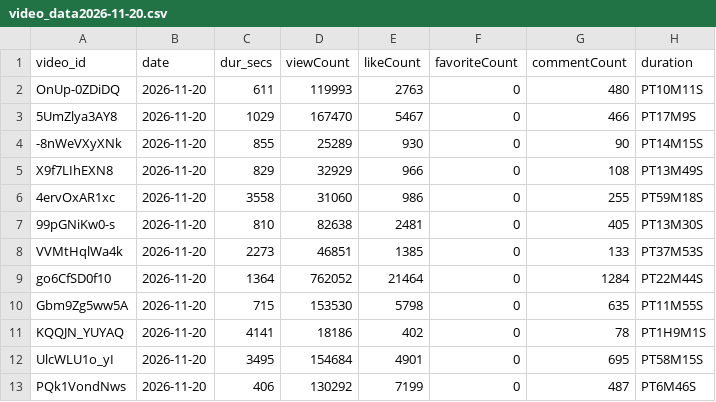
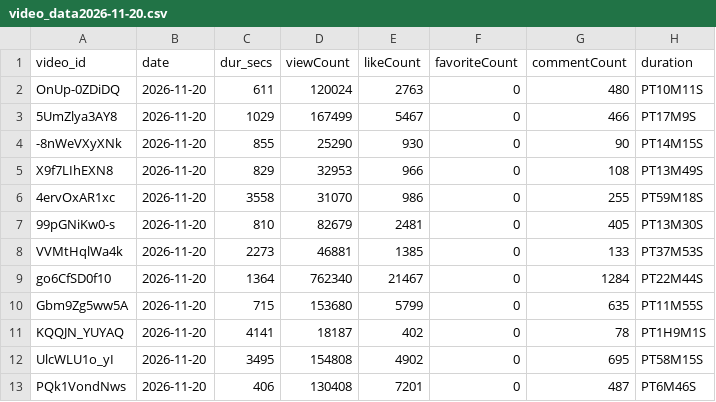
Before and after one commit to D-Stokes/SBLWatch, a CSV file: output/video_data2026-11-20.csv, drawn as a sheet; only a part is shown; the diff names each change by its address in the sheet, - before the commit and + after, or states it on an @@ line.

```diff
--- a/output/video_data2026-11-20.csv
+++ b/output/video_data2026-11-20.csv
-D2 (viewCount): 119993
+D2 (viewCount): 120024
-D3 (viewCount): 167470
+D3 (viewCount): 167499
-D4 (viewCount): 25289
+D4 (viewCount): 25290
-D5 (viewCount): 32929
+D5 (viewCount): 32953
-D6 (viewCount): 31060
+D6 (viewCount): 31070
-D7 (viewCount): 82638
+D7 (viewCount): 82679
-D8 (viewCount): 46851
+D8 (viewCount): 46881
-D9 (viewCount): 762052
+D9 (viewCount): 762340
-E9 (likeCount): 21464
+E9 (likeCount): 21467
-D10 (viewCount): 153530
+D10 (viewCount): 153680
-E10 (likeCount): 5798
+E10 (likeCount): 5799
-D11 (viewCount): 18186
+D11 (viewCount): 18187
-D12 (viewCount): 154684
+D12 (viewCount): 154808
-E12 (likeCount): 4901
+E12 (likeCount): 4902
-D13 (viewCount): 130292
+D13 (viewCount): 130408
-E13 (likeCount): 7199
+E13 (likeCount): 7201
```
